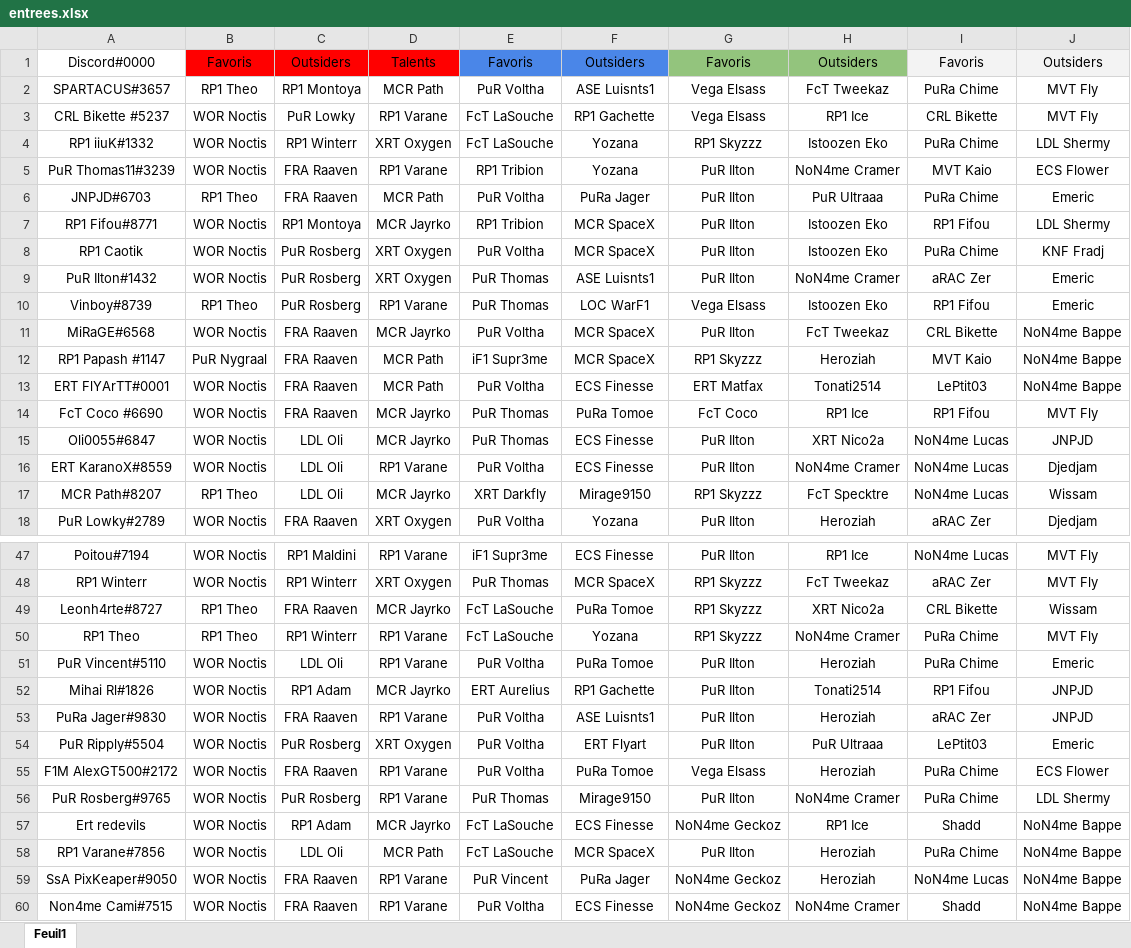
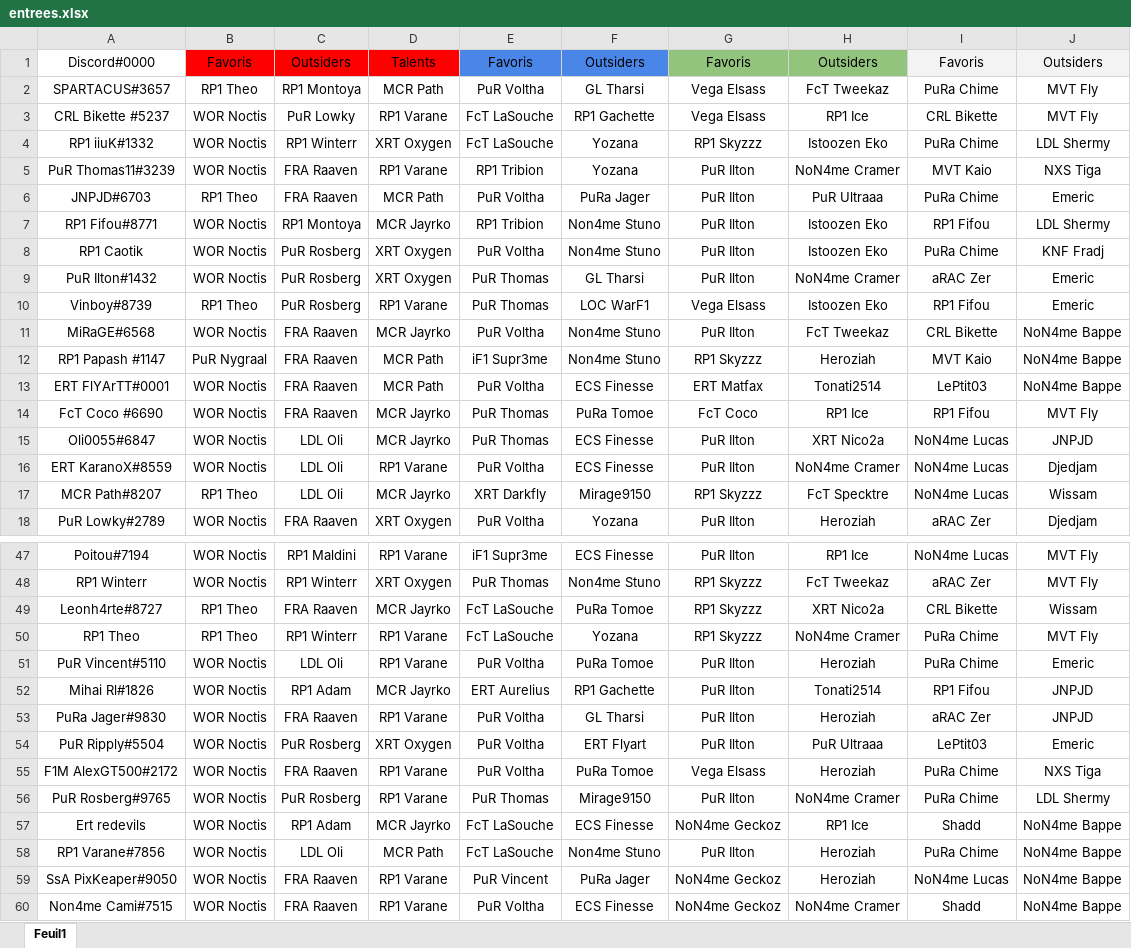
Before and after one commit to RaavenBZH/RP1_Fantasy, an Excel workbook: s7/entrees.xlsx, sheet Feuil1, drawn as a sheet; only a part is shown, gaps mark what is left out; values as stored, in another font and other column widths than the file's, no borders; the diff covers the shown part only; the diff names each change by its address in the sheet, - before the commit and + after, or states it on an @@ line.

```diff
--- a/s7/entrees.xlsx (sheet Feuil1)
+++ b/s7/entrees.xlsx (sheet Feuil1)
-F2: ASE Luisnts1
+F2: GL Tharsi
-J5: ECS Flower
+J5: NXS Tiga
-F7:F8: MCR SpaceX
+F7:F8: Non4me Stuno
-F9: ASE Luisnts1
+F9: GL Tharsi
-F11:F12: MCR SpaceX
+F11:F12: Non4me Stuno
-F48: MCR SpaceX
+F48: Non4me Stuno
-F53: ASE Luisnts1
+F53: GL Tharsi
-J55: ECS Flower
+J55: NXS Tiga
-F58: MCR SpaceX
+F58: Non4me Stuno
```
Also changed, not shown: 22 edited cells elsewhere in this sheet, 7 other files.
